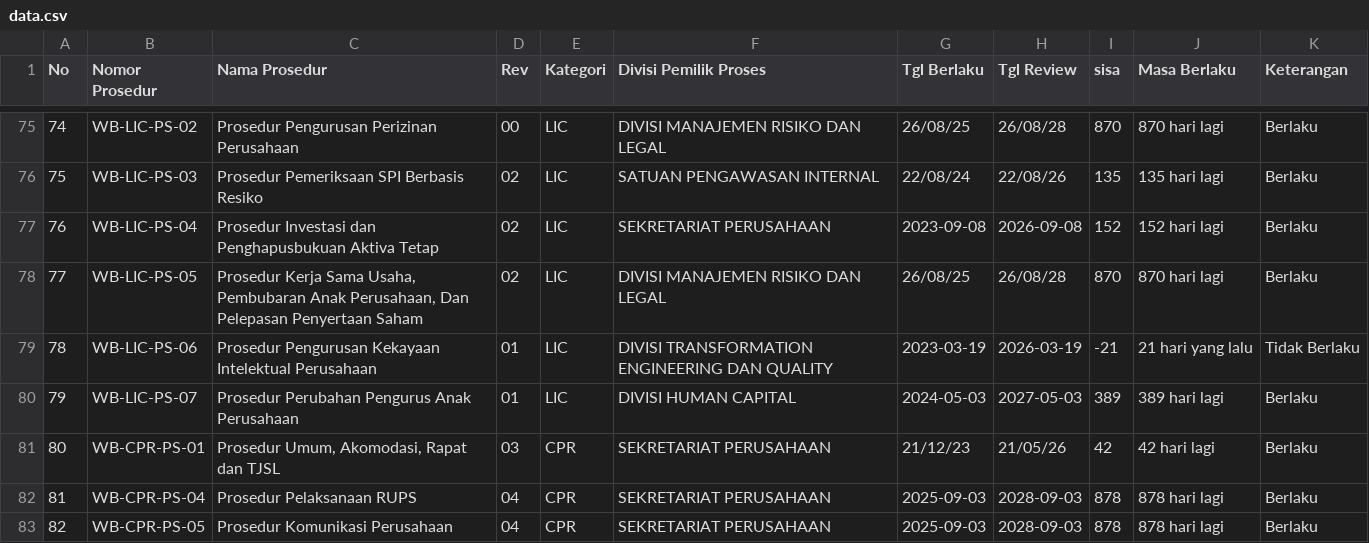
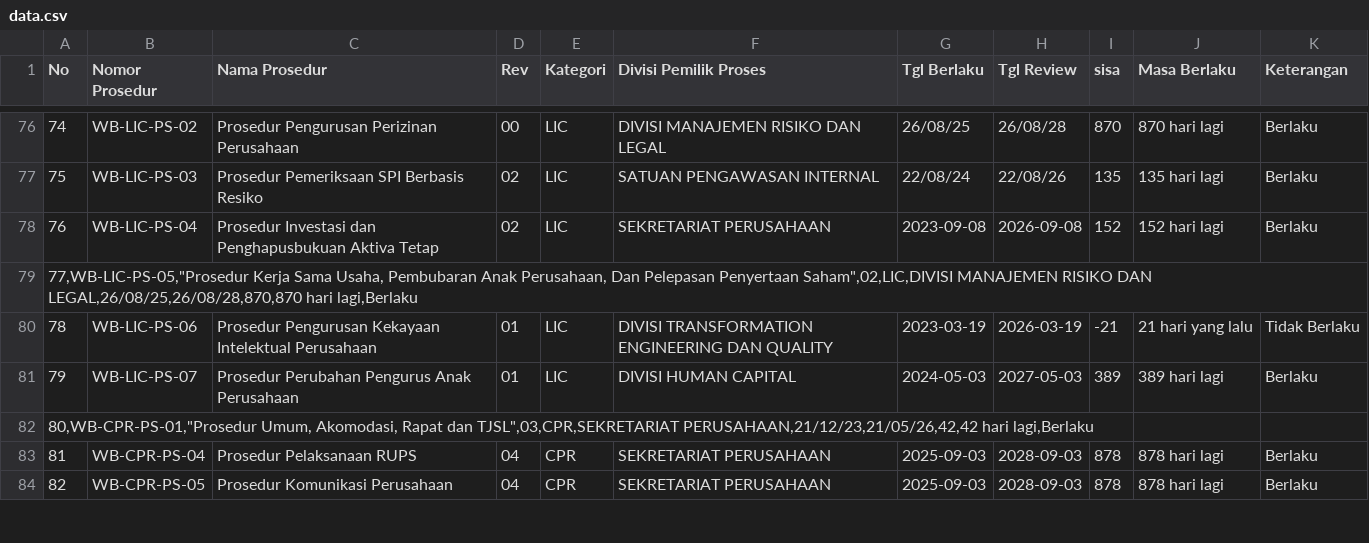
Before and after one commit to smanajemenwb-star/monitoring-prosedur-wb, a CSV file: data.csv, drawn as a sheet; only a part is shown, gaps mark what is left out; removed rows and columns are numbered as before the commit, all else as after; the diff covers the shown part only; the diff names each change by its address in the sheet, - before the commit and + after, or states it on an @@ line.

Commit message:
Add files via upload

```diff
--- a/data.csv
+++ b/data.csv
-row 78: 77 | WB-LIC-PS-05 | Prosedur Kerja Sama Usaha, Pembubaran Anak Perusahaan, Dan Pelepasan Penyertaan Saham | 02 | LIC | DIVISI MANAJEMEN RISIKO DAN LEGAL | 26/08/25 | 26/08/28 | 870 | 870 hari lagi | Berlaku
+row 79: 77,WB-LIC-PS-05,"Prosedur Kerja Sama Usaha, Pembubaran Anak Perusahaan, Dan Pelepasan Penyertaan Saham",02,LIC,DIVISI MANAJEMEN RISIKO DAN LEGAL,26/08/25,26/08/28,870,870 hari lagi,Berlaku
-row 81: 80 | WB-CPR-PS-01 | Prosedur Umum, Akomodasi, Rapat dan TJSL | 03 | CPR | SEKRETARIAT PERUSAHAAN | 21/12/23 | 21/05/26 | 42 | 42 hari lagi | Berlaku
+row 82: 80,WB-CPR-PS-01,"Prosedur Umum, Akomodasi, Rapat dan TJSL",03,CPR,SEKRETARIAT PERUSAHAAN,21/12/23,21/05/26,42,42 hari lagi,Berlaku
```
Also changed, not shown: 6 added rows, 5 removed rows and 1 edited cell elsewhere in this file.
